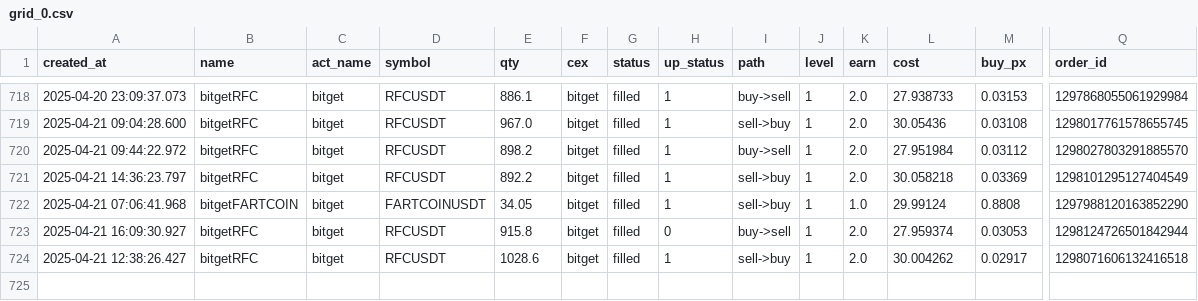
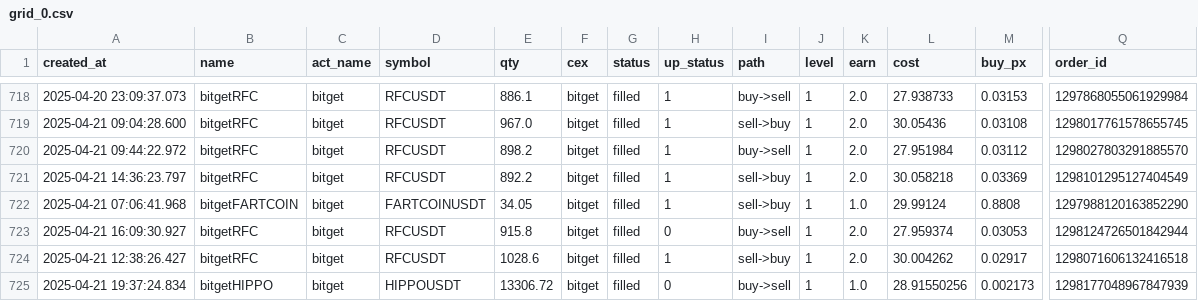
Before and after one commit to txnj/data, a CSV file: grid_0.csv, drawn as a sheet; only a part is shown, gaps mark what is left out; rows hold the shown columns only; the diff names each change by its address in the sheet, - before the commit and + after, or states it on an @@ line.

Commit message:
auto-sync

```diff
--- a/grid_0.csv
+++ b/grid_0.csv
+row 725: 2025-04-21 19:37:24.834 | bitgetHIPPO | bitget | HIPPOUSDT | 13306.72 | bitget | filled | 0 | buy->sell | 1 | 1.0 | 28.91550256 | 0.002173 | 1298177048967847939
```
